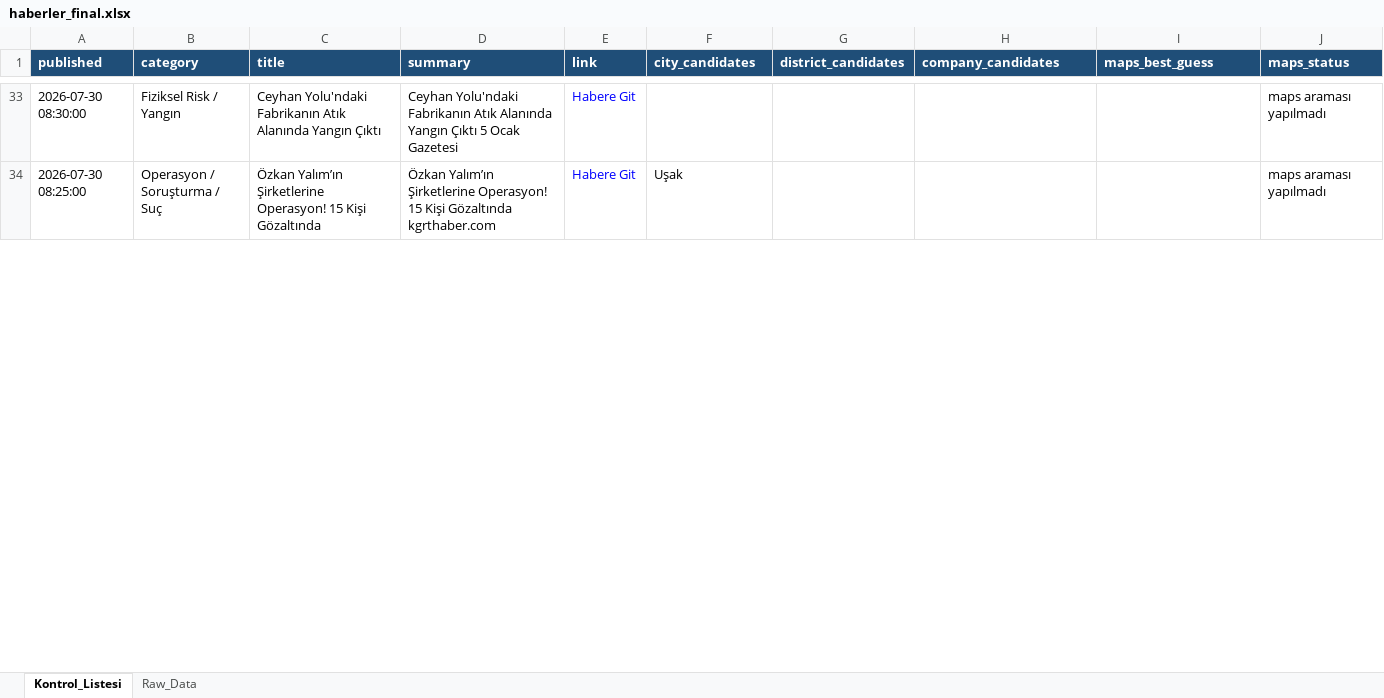
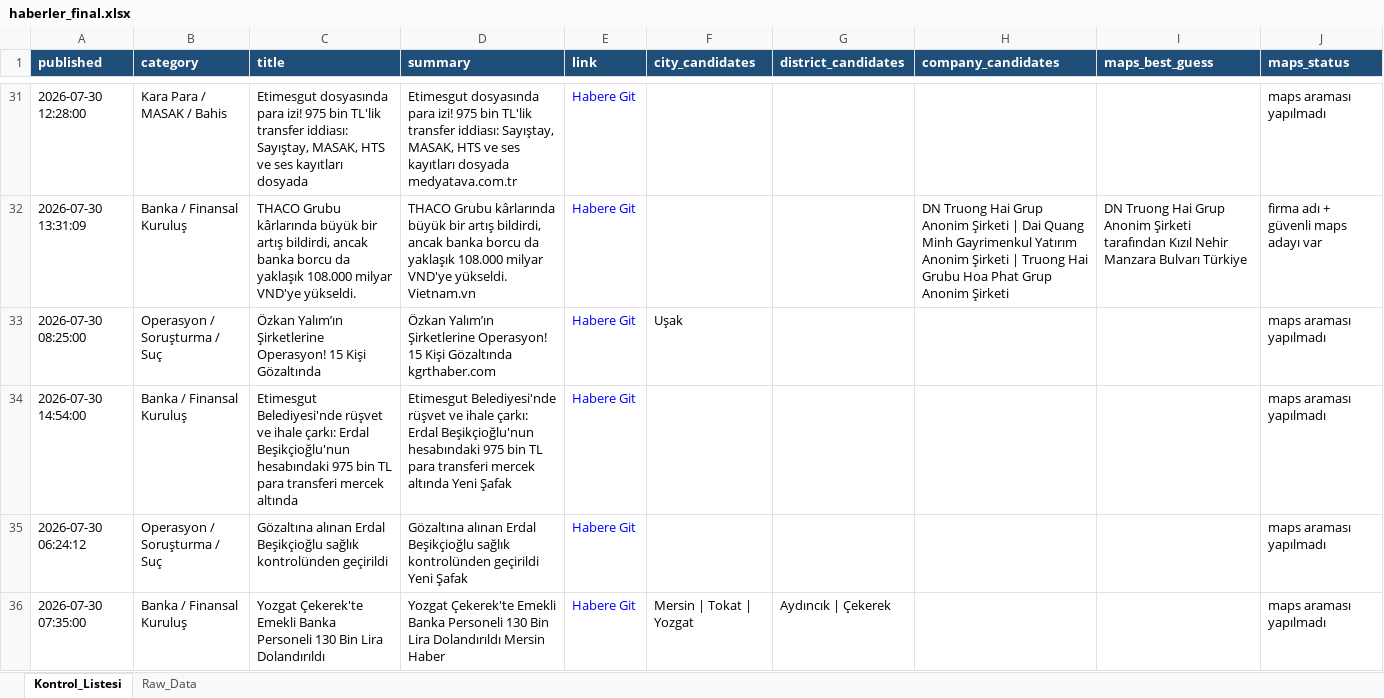
Before and after one commit to 19982109/haber-risk-monitor, an Excel workbook: data/haberler_final.xlsx, sheet Kontrol_Listesi, drawn as a sheet; only a part is shown, gaps mark what is left out; values as stored, in another font and other column widths than the file's, no borders; addresses are those after the commit; the diff covers the shown part only; the diff names each change by its address in the sheet, - before the commit and + after, or states it on an @@ line.

```diff
--- a/data/haberler_final.xlsx (sheet Kontrol_Listesi)
+++ b/data/haberler_final.xlsx (sheet Kontrol_Listesi)
-A31 (published): 2026-07-30 08:30:00
+A31 (published): 2026-07-30 12:28:00
-B31 (category): Fiziksel Risk / Yangın
+B31 (category): Kara Para / MASAK / Bahis
-C31 (title): Ceyhan Yolu'ndaki Fabrikanın Atık Alanında Yangın Çıktı
+C31 (title): Etimesgut dosyasında para izi! 975 bin TL'lik transfer iddiası: Sayıştay, MASAK, HTS ve ses kayıtları dosyada
-D31 (summary): Ceyhan Yolu'ndaki Fabrikanın Atık Alanında Yangın Çıktı 5 Ocak Gazetesi
+D31 (summary): Etimesgut dosyasında para izi! 975 bin TL'lik transfer iddiası: Sayıştay, MASAK, HTS ve ses kayıtları dosyada medyatava.com.tr
+row 32: 2026-07-30 13:31:09 | Banka / Finansal Kuruluş | THACO Grubu kârlarında büyük bir artış bildirdi, ancak banka borcu da yaklaşık 108.000 milyar VND'ye yükseldi. | THACO Grubu kârlarında büyük bir artış bildirdi, ancak banka borcu da yaklaşık 108.000 milyar VND'ye yükseldi. Vietnam.vn | Habere Git |  |  | DN Truong Hai Grup Anonim Şirketi | Dai Quang Minh Gayrimenkul Yatırım Anonim Şirketi | Truong Hai Grubu Hoa Phat Grup Anonim Şirketi | DN Truong Hai Grup Anonim Şirketi tarafından Kızıl Nehir Manzara Bulvarı Türkiye | firma adı + güvenli maps adayı var
+row 34: 2026-07-30 14:54:00 | Banka / Finansal Kuruluş | Etimesgut Belediyesi'nde rüşvet ve ihale çarkı: Erdal Beşikçioğlu'nun hesabındaki 975 bin TL para transferi mercek altında | Etimesgut Belediyesi'nde rüşvet ve ihale çarkı: Erdal Beşikçioğlu'nun hesabındaki 975 bin TL para transferi mercek altında Yeni Şafak | Habere Git |  |  |  |  | maps araması yapılmadı
+row 35: 2026-07-30 06:24:12 | Operasyon / Soruşturma / Suç | Gözaltına alınan Erdal Beşikçioğlu sağlık kontrolünden geçirildi | Gözaltına alınan Erdal Beşikçioğlu sağlık kontrolünden geçirildi Yeni Şafak | Habere Git |  |  |  |  | maps araması yapılmadı
@@ row 40 moved to row 36: 2026-07-30 07:35:00 @@
```
Also changed, not shown: 11 added rows, 16 removed rows and 22 edited cells elsewhere in this sheet, sheet Raw_Data, 1 other file.
